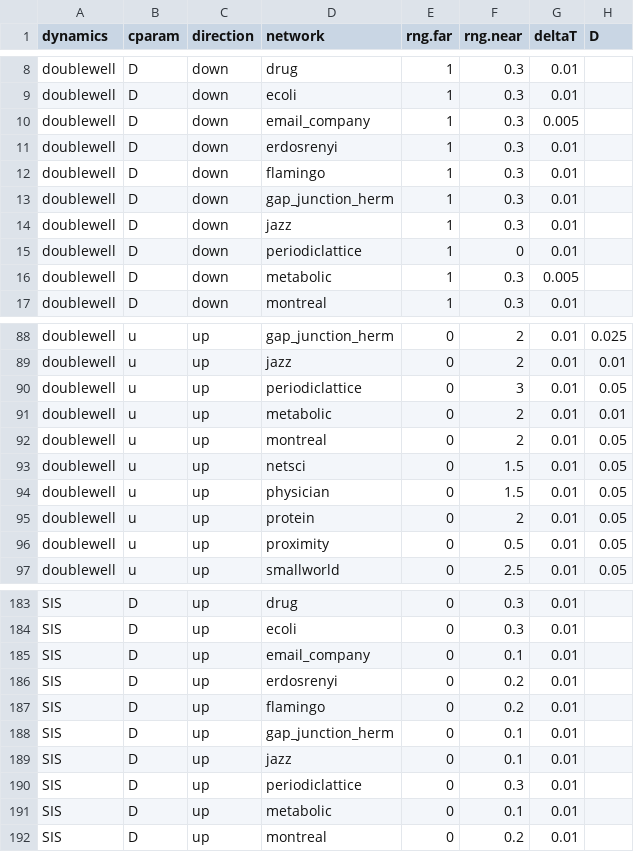
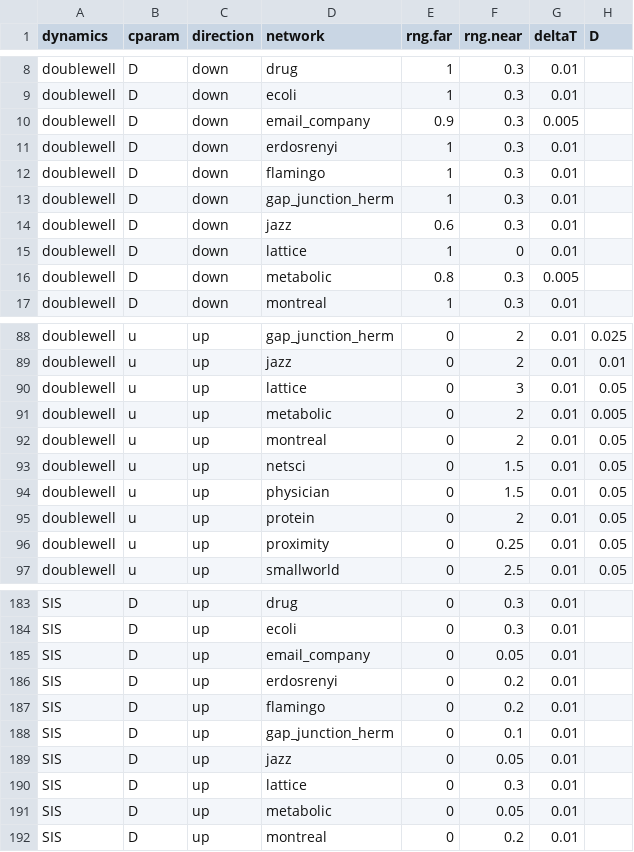
Before and after one commit to ngmaclaren/spatialEWS, a CSV file: data/simulation-parameters.csv, drawn as a sheet; only a part is shown, gaps mark what is left out; the diff covers the shown part only.

Commit message:
Parameter adjustments

```diff
--- a/data/simulation-parameters.csv
+++ b/data/simulation-parameters.csv
@@ -9,3 +9,3 @@ doublewell,D,down,drug,1,0.3,0.01,
 doublewell,D,down,ecoli,1,0.3,0.01,
-doublewell,D,down,email_company,1,0.3,0.005,
+doublewell,D,down,email_company,0.9,0.3,0.005,
 doublewell,D,down,erdosrenyi,1,0.3,0.01,
@@ -13,5 +13,5 @@ doublewell,D,down,flamingo,1,0.3,0.01,
 doublewell,D,down,gap_junction_herm,1,0.3,0.01,
-doublewell,D,down,jazz,1,0.3,0.01,
-doublewell,D,down,periodiclattice,1,0,0.01,
-doublewell,D,down,metabolic,1,0.3,0.005,
+doublewell,D,down,jazz,0.6,0.3,0.01,
+doublewell,D,down,lattice,1,0,0.01,
+doublewell,D,down,metabolic,0.8,0.3,0.005,
 doublewell,D,down,montreal,1,0.3,0.01,
@@ -89,4 +89,4 @@ doublewell,u,up,gap_junction_herm,0,2,0.01,0.025
 doublewell,u,up,jazz,0,2,0.01,0.01
-doublewell,u,up,periodiclattice,0,3,0.01,0.05
-doublewell,u,up,metabolic,0,2,0.01,0.01
+doublewell,u,up,lattice,0,3,0.01,0.05
+doublewell,u,up,metabolic,0,2,0.01,0.005
 doublewell,u,up,montreal,0,2,0.01,0.05
@@ -95,3 +95,3 @@ doublewell,u,up,physician,0,1.5,0.01,0.05
 doublewell,u,up,protein,0,2,0.01,0.05
-doublewell,u,up,proximity,0,0.5,0.01,0.05
+doublewell,u,up,proximity,0,0.25,0.01,0.05
 doublewell,u,up,smallworld,0,2.5,0.01,0.05
@@ -184,3 +184,3 @@ SIS,D,up,drug,0,0.3,0.01,
 SIS,D,up,ecoli,0,0.3,0.01,
-SIS,D,up,email_company,0,0.1,0.01,
+SIS,D,up,email_company,0,0.05,0.01,
 SIS,D,up,erdosrenyi,0,0.2,0.01,
@@ -188,5 +188,5 @@ SIS,D,up,flamingo,0,0.2,0.01,
 SIS,D,up,gap_junction_herm,0,0.1,0.01,
-SIS,D,up,jazz,0,0.1,0.01,
-SIS,D,up,periodiclattice,0,0.3,0.01,
-SIS,D,up,metabolic,0,0.1,0.01,
+SIS,D,up,jazz,0,0.05,0.01,
+SIS,D,up,lattice,0,0.3,0.01,
+SIS,D,up,metabolic,0,0.05,0.01,
 SIS,D,up,montreal,0,0.2,0.01,
```
Also changed, not shown: 7 edited cells elsewhere in this file, 1 other file.
